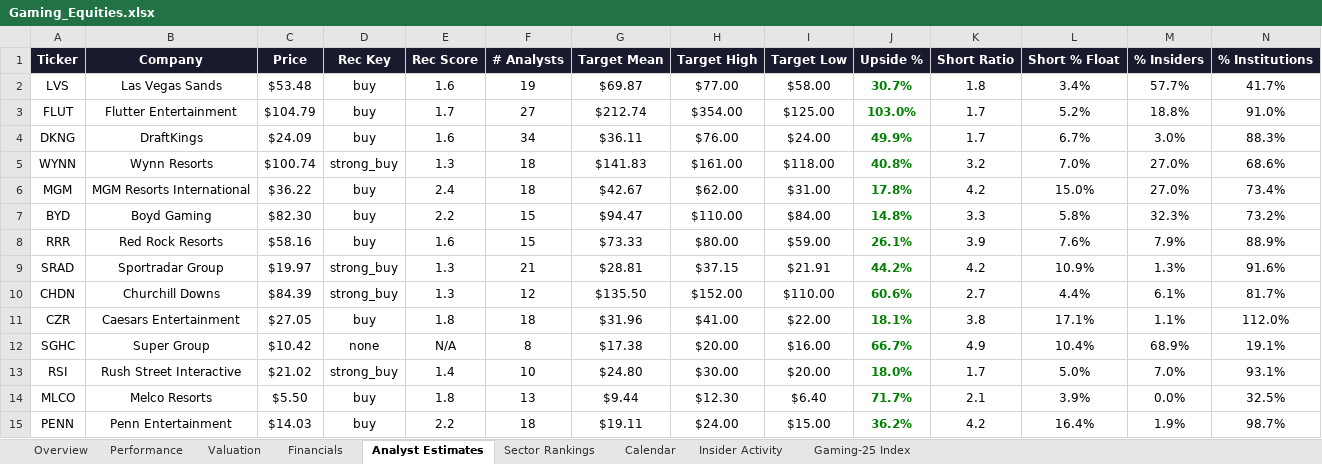
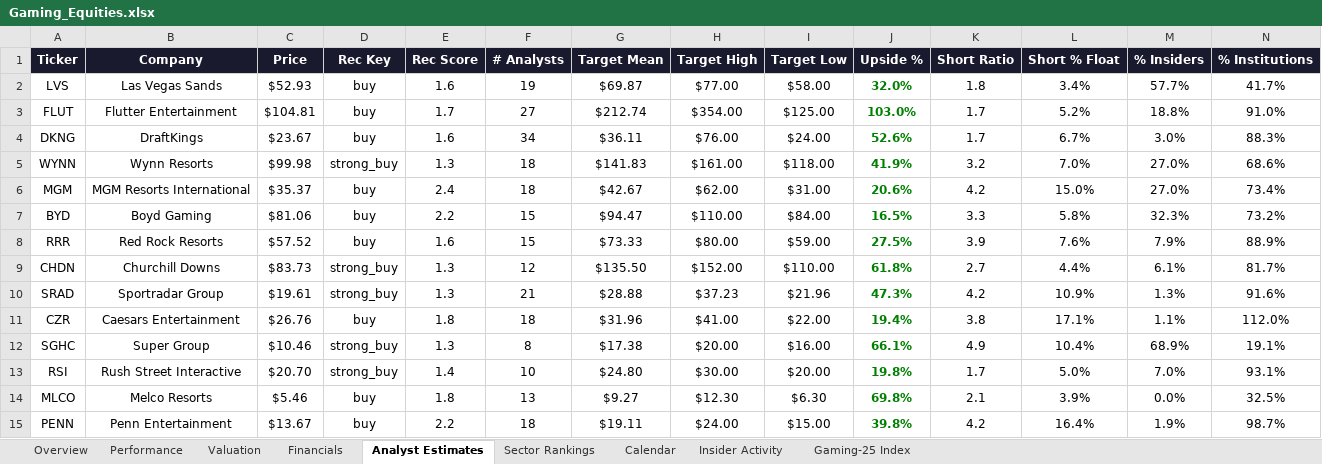
Before and after one commit to rdavidtooley-cpu/casino-gaming-intel, an Excel workbook: Gaming_Equities.xlsx, sheet Analyst Estimates, drawn as a sheet; only a part is shown; values as stored, in another font and other column widths than the file's, no borders; removed rows and columns are numbered as before the commit, all else as after; rows hold the shown columns only; the diff covers the shown part only; the diff names each change by its address in the sheet, - before the commit and + after, or states it on an @@ line.

```diff
--- a/Gaming_Equities.xlsx (sheet Analyst Estimates)
+++ b/Gaming_Equities.xlsx (sheet Analyst Estimates)
-C2 (Price): $53.48
+C2 (Price): $52.93
-J2 (Upside %): 30.7%
+J2 (Upside %): 32.0%
-C3 (Price): $104.79
+C3 (Price): $104.81
-C4 (Price): $24.09
+C4 (Price): $23.67
-J4 (Upside %): 49.9%
+J4 (Upside %): 52.6%
-C5 (Price): $100.74
+C5 (Price): $99.98
-J5 (Upside %): 40.8%
+J5 (Upside %): 41.9%
-C6 (Price): $36.22
+C6 (Price): $35.37
-J6 (Upside %): 17.8%
+J6 (Upside %): 20.6%
-C7 (Price): $82.30
+C7 (Price): $81.06
-J7 (Upside %): 14.8%
+J7 (Upside %): 16.5%
-C8 (Price): $58.16
+C8 (Price): $57.52
-J8 (Upside %): 26.1%
+J8 (Upside %): 27.5%
-row 9: SRAD | Sportradar Group | $19.97 | strong_buy | 1.3 | 21 | $28.81 | $37.15 | $21.91 | 44.2% | 4.2 | 10.9% | 1.3% | 91.6%
-C9 (Price): $84.39
+C9 (Price): $83.73
-J9 (Upside %): 60.6%
+J9 (Upside %): 61.8%
+row 10: SRAD | Sportradar Group | $19.61 | strong_buy | 1.3 | 21 | $28.88 | $37.23 | $21.96 | 47.3% | 4.2 | 10.9% | 1.3% | 91.6%
-C11 (Price): $27.05
+C11 (Price): $26.76
-J11 (Upside %): 18.1%
+J11 (Upside %): 19.4%
-C12 (Price): $10.42
+C12 (Price): $10.46
-D12 (Rec Key): none
+D12 (Rec Key): strong_buy
-E12 (Rec Score): N/A
+E12 (Rec Score): 1.3
-J12 (Upside %): 66.7%
+J12 (Upside %): 66.1%
-C13 (Price): $21.02
+C13 (Price): $20.70
-J13 (Upside %): 18.0%
+J13 (Upside %): 19.8%
-C14 (Price): $5.50
+C14 (Price): $5.46
-G14 (Target Mean): $9.44
+G14 (Target Mean): $9.27
-I14 (Target Low): $6.40
+I14 (Target Low): $6.30
-J14 (Upside %): 71.7%
+J14 (Upside %): 69.8%
-C15 (Price): $14.03
+C15 (Price): $13.67
-J15 (Upside %): 36.2%
+J15 (Upside %): 39.8%
```
Also changed, not shown: 14 edited cells elsewhere in this sheet, sheet Overview, sheet Performance, sheet Gaming-25 Index, sheet Valuation, sheet Sector Rankings, sheet Insider Activity, 1 more sheet, 10 other files.
